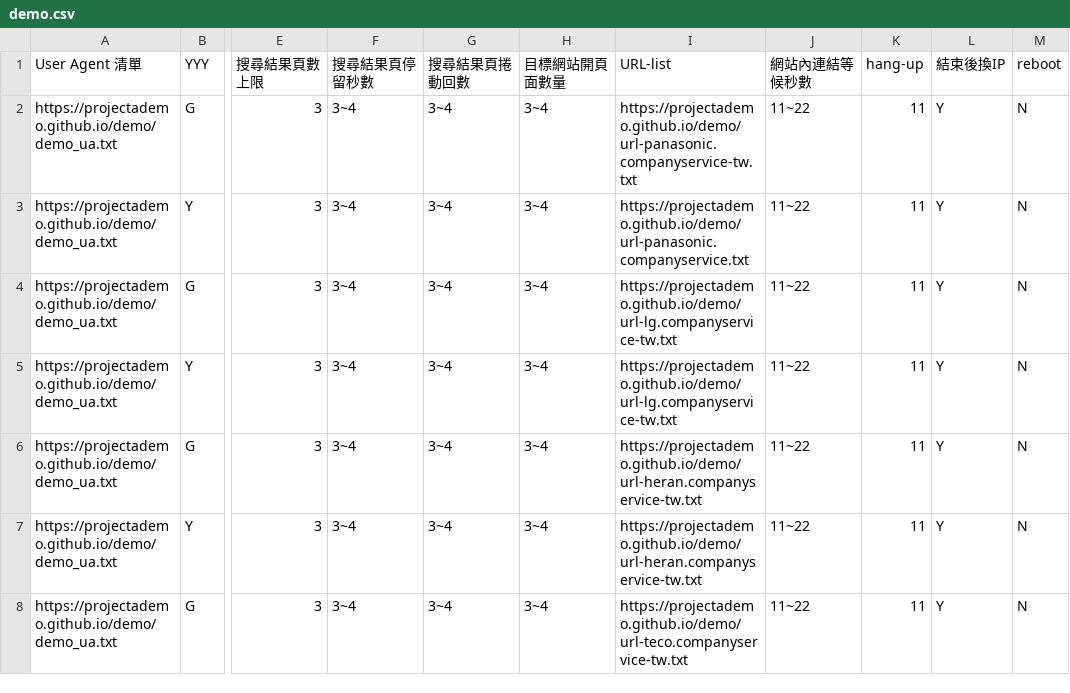
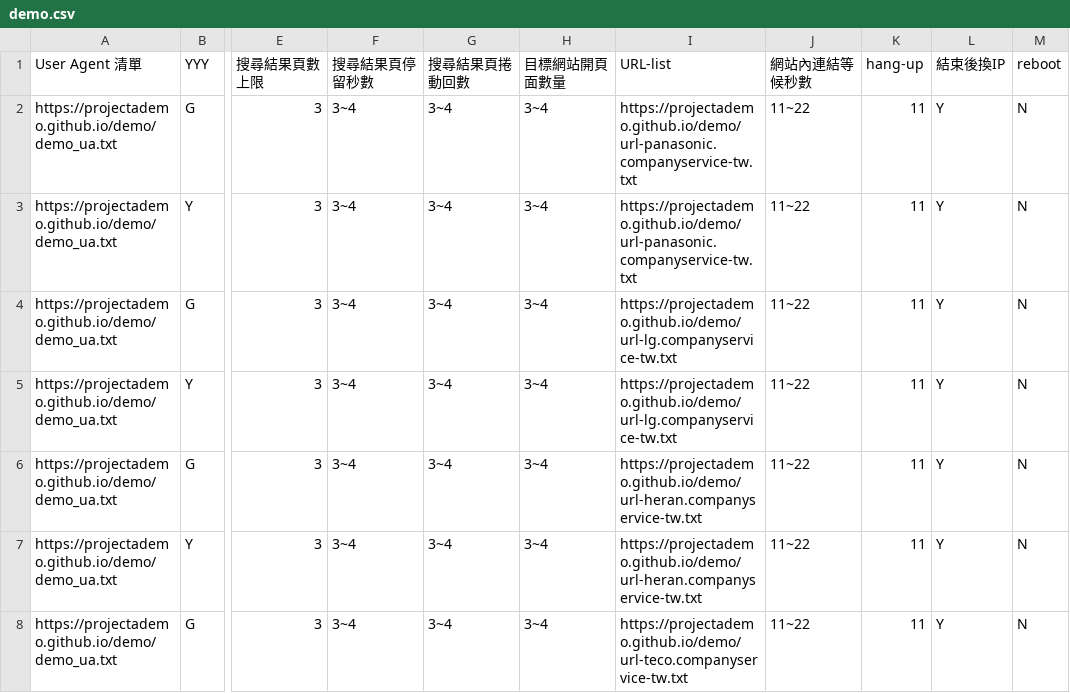
Before and after one commit to projectAdemo/demo, a CSV file: demo.csv, drawn as a sheet; only a part is shown, gaps mark what is left out; the diff names each change by its address in the sheet, - before the commit and + after, or states it on an @@ line.

Commit message:
Update demo.csv

```diff
--- a/demo.csv
+++ b/demo.csv
-I3 (URL-list): https://projectademo.github.io/demo/url-panasonic.companyservice.txt
+I3 (URL-list): https://projectademo.github.io/demo/url-panasonic.companyservice-tw.txt
```
